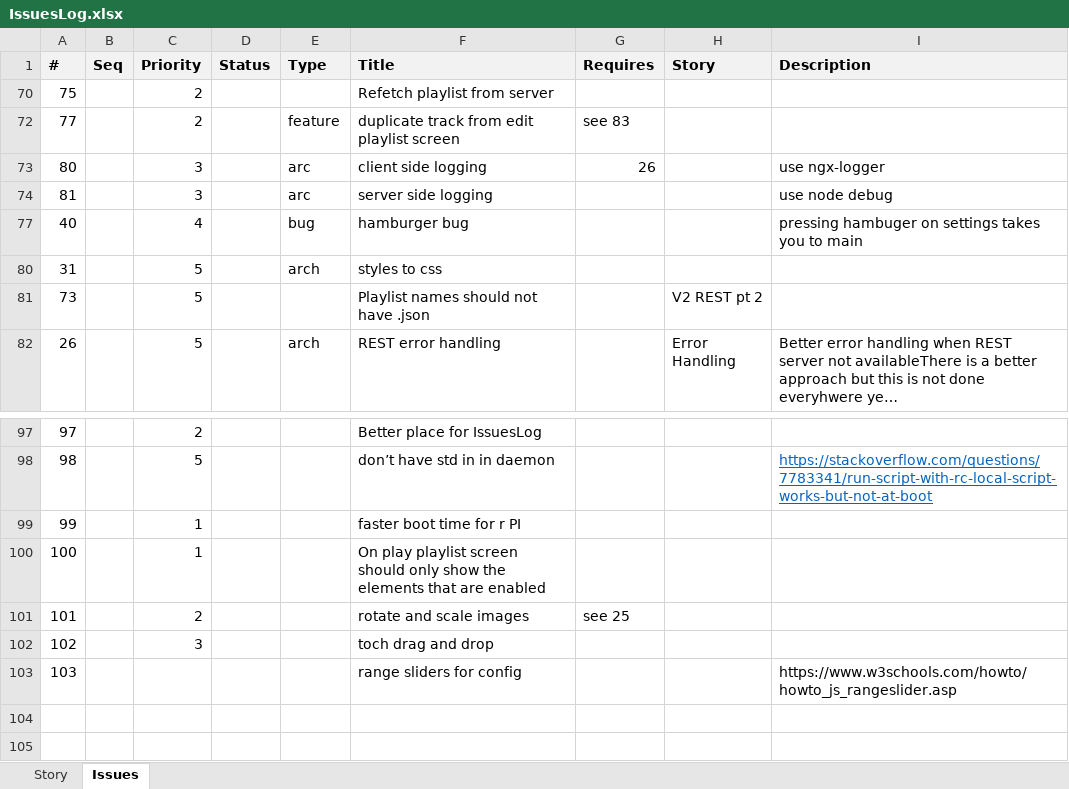
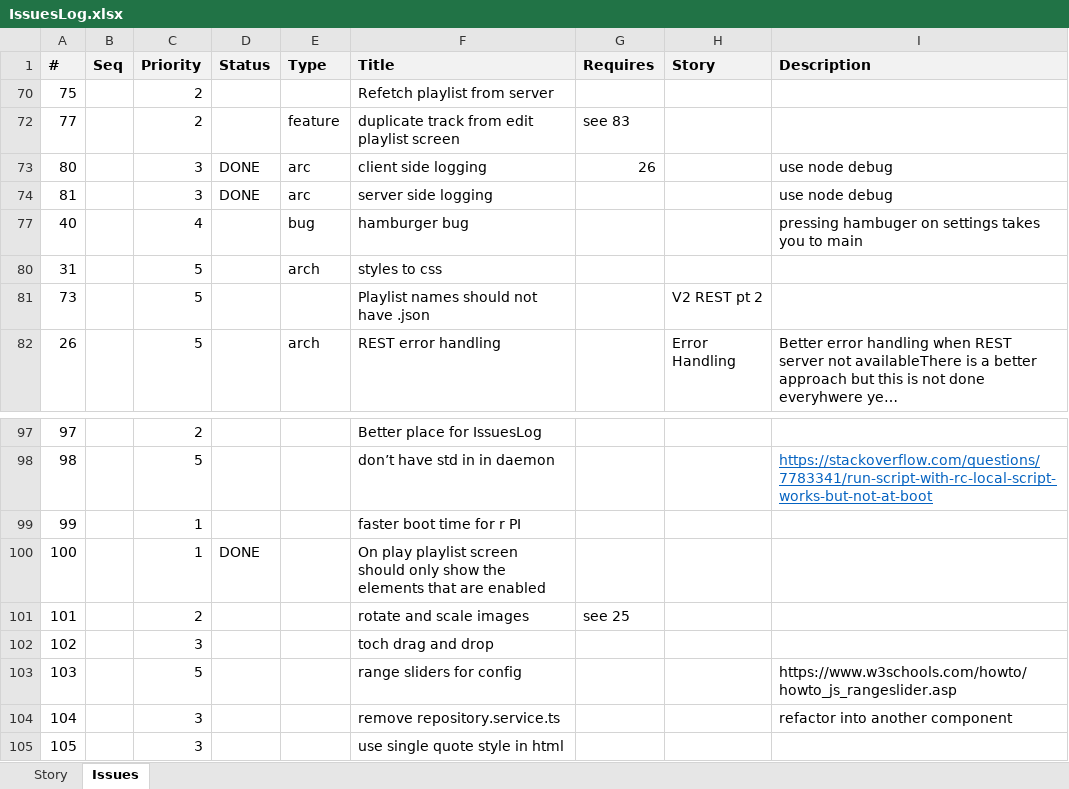
Before and after one commit to ownimage/piWriter, an Excel workbook: IssuesLog.xlsx, sheet Issues, drawn as a sheet; only a part is shown, gaps mark what is left out; long unchanged cells end in …; values as stored, in another font and other column widths than the file's, no borders; the diff names each change by its address in the sheet, - before the commit and + after, or states it on an @@ line.

Commit message:
Issue #100 Only display enabled elements on Track screen

```diff
--- a/IssuesLog.xlsx (sheet Issues)
+++ b/IssuesLog.xlsx (sheet Issues)
-D73:D74 (Status): (empty)
+D73:D74 (Status): DONE
-I73 (Description): use ngx-logger
+I73 (Description): use node debug
-D100 (Status): (empty)
+D100 (Status): DONE
-C103 (Priority): (empty)
+C103 (Priority): 5
+row 104: 104 |  | 3 |  |  | remove repository.service.ts |  |  | refactor into another component
+row 105: 105 |  | 3 |  |  | use single quote style in html
```
Also changed, not shown: 5 other files.
